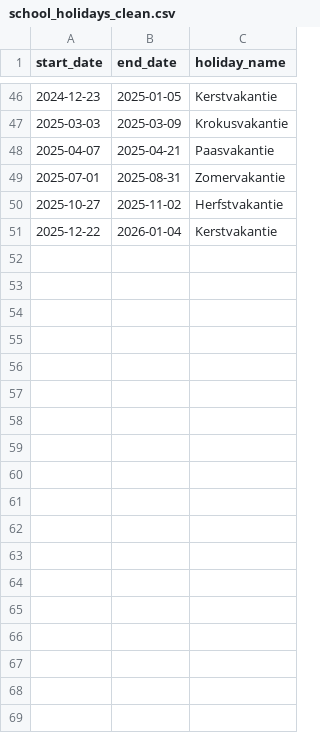
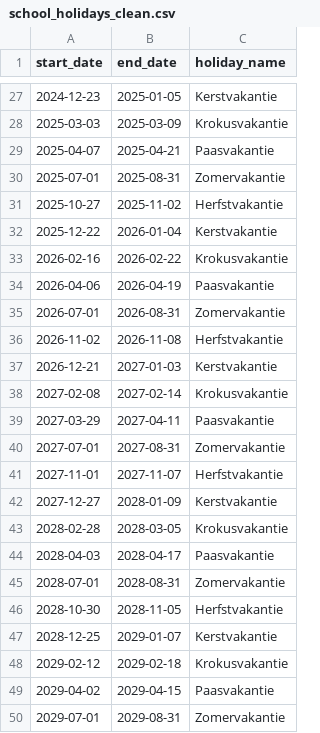
Before and after one commit to JensDemeyer/KijkcijfersProject, a CSV file: Data/CleanData/school_holidays_clean.csv, drawn as a sheet; only a part is shown, gaps mark what is left out; the diff covers the shown part only.

```diff
--- a/Data/CleanData/school_holidays_clean.csv
+++ b/Data/CleanData/school_holidays_clean.csv
@@ -51 +32,19 @@ start_date;end_date;holiday_name
 2025-12-22;2026-01-04;Kerstvakantie
+2026-02-16;2026-02-22;Krokusvakantie
+2026-04-06;2026-04-19;Paasvakantie
+2026-07-01;2026-08-31;Zomervakantie
+2026-11-02;2026-11-08;Herfstvakantie
+2026-12-21;2027-01-03;Kerstvakantie
+2027-02-08;2027-02-14;Krokusvakantie
+2027-03-29;2027-04-11;Paasvakantie
+2027-07-01;2027-08-31;Zomervakantie
+2027-11-01;2027-11-07;Herfstvakantie
+2027-12-27;2028-01-09;Kerstvakantie
+2028-02-28;2028-03-05;Krokusvakantie
+2028-04-03;2028-04-17;Paasvakantie
+2028-07-01;2028-08-31;Zomervakantie
+2028-10-30;2028-11-05;Herfstvakantie
+2028-12-25;2029-01-07;Kerstvakantie
+2029-02-12;2029-02-18;Krokusvakantie
+2029-04-02;2029-04-15;Paasvakantie
+2029-07-01;2029-08-31;Zomervakantie
```
Also changed, not shown: 19 removed rows elsewhere in this file, 3 other files.
